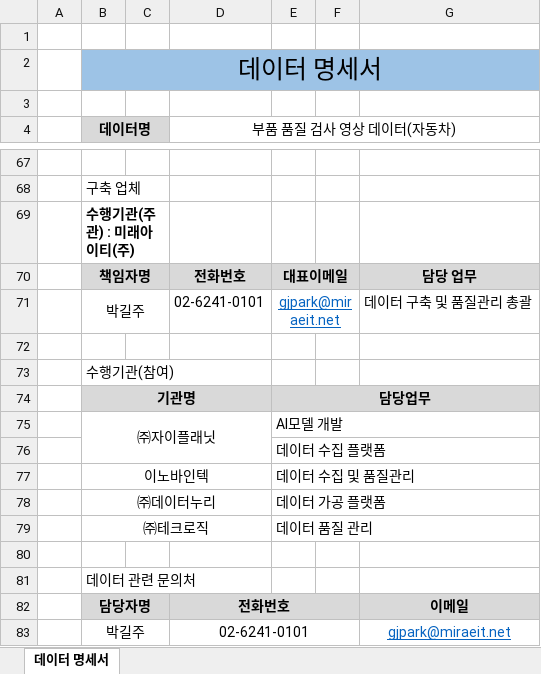
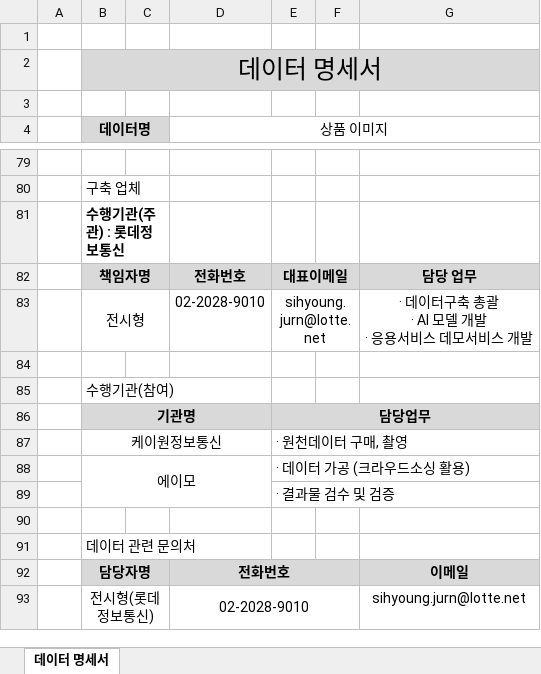
Before and after one commit to goal6722/CsharpProject, an Excel workbook: 기타/데이터 명세서/데이터 명세서.xlsx, sheet 데이터 명세서, drawn as a sheet; only a part is shown, gaps mark what is left out; values as stored, in another font and other column widths than the file's, no borders; removed rows and columns are numbered as before the commit, all else as after; ↵ is a line break in a cell; the diff covers the shown part only; the diff names each change by its address in the sheet, - before the commit and + after, or states it on an @@ line.

```diff
--- a/기타/데이터 명세서/데이터 명세서.xlsx (sheet 데이터 명세서)
+++ b/기타/데이터 명세서/데이터 명세서.xlsx (sheet 데이터 명세서)
-B2:G2 fill: #9DC3E6
+B2:G2 fill: #D9D9D9
-D4: 부품 품질 검사 영상 데이터(자동차)
+D4: 상품 이미지
-B81 (데이터명): 수행기관(주관) : 미래아이티(주)
+B81 (데이터명): 수행기관(주관) : 롯데정보통신
-row 71:  | 박길주 |  | 02-6241-0101 | gjpark@miraeit.net |  | 데이터 구축 및 품질관리 총괄
+row 83:  | 전시형 |  | 02-2028-9010 | sihyoung.jurn@lotte.net |  | · 데이터구축 총괄 ↵ · AI 모델 개발 ↵ · 응용서비스 데모서비스 개발
-row 75:  | ㈜자이플래닛 |  |  | AI모델 개발
+row 87:  | 케이원정보통신 |  |  | · 원천데이터 구매, 촬영
+row 88:  | 에이모 |  |  | · 데이터 가공 (크라우드소싱 활용)
-E89: 데이터 수집 플랫폼
+E89: · 결과물 검수 및 검증
-row 77:  | 이노바인텍 |  |  | 데이터 수집 및 품질관리
-row 78:  | ㈜데이터누리 |  |  | 데이터 가공 플랫폼
-row 79:  | ㈜테크로직 |  |  | 데이터 품질 관리
-row 83:  | 박길주 |  | 02-6241-0101 |  |  | gjpark@miraeit.net
+row 93:  | 전시형(롯데정보통신) |  | 02-2028-9010 |  |  | sihyoung.jurn@lotte.net
```
Also changed, not shown: 60 added rows, 48 removed rows, 10 edited cells and cell formats elsewhere in this sheet, 1 other file.
